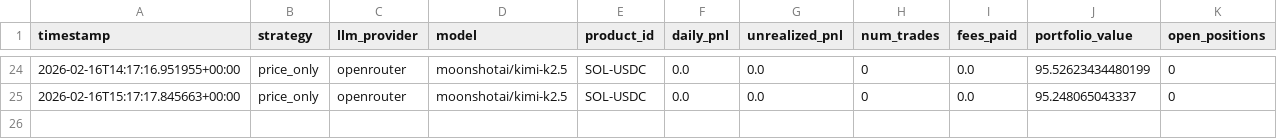
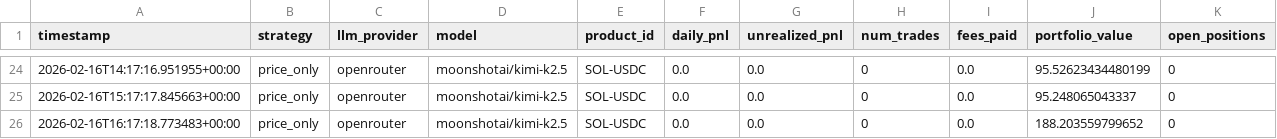
Before and after one commit to jalemieux/trading_agent, a CSV file: runs/performance.csv, drawn as a sheet; only a part is shown, gaps mark what is left out.

Commit message:
run-data: price_only/openrouter/moonshotai/kimi-k2.5

```diff
--- a/runs/performance.csv
+++ b/runs/performance.csv
@@ -25 +25,2 @@ timestamp,strategy,llm_provider,model,product_id,daily_pnl,unrealized_pnl,num_tr
 2026-02-16T15:17:17.845663+00:00,price_only,openrouter,moonshotai/kimi-k2.5,SOL-USDC,0.0,0.0,0,0.0,95.248065043337,0
+2026-02-16T16:17:18.773483+00:00,price_only,openrouter,moonshotai/kimi-k2.5,SOL-USDC,0.0,0.0,0,0.0,188.203559799652,0
```
